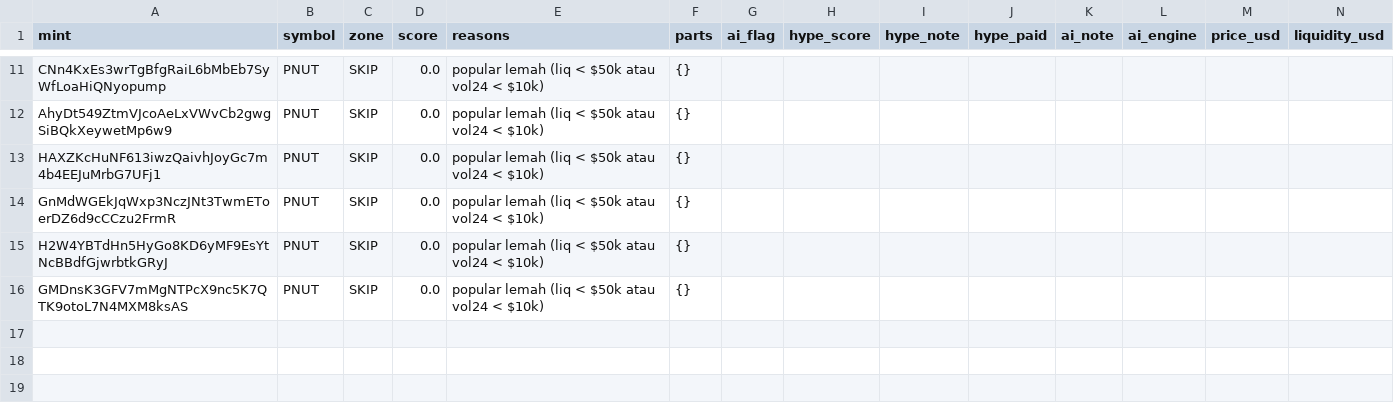
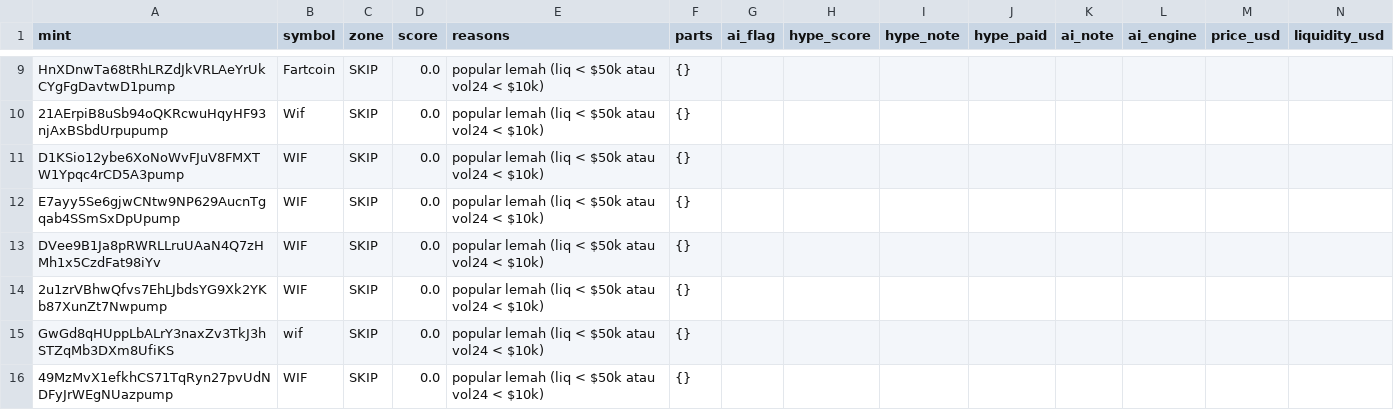
Before and after one commit to muhammadekonugroho4-spec/MEME-COIN-RADAR, a CSV file: data/daily/2026-11-16/scan_results.csv, drawn as a sheet; only a part is shown, gaps mark what is left out; addresses are those after the commit; rows hold the shown columns only; the diff covers the shown part only; the diff names each change by its address in the sheet, - before the commit and + after, or states it on an @@ line.

```diff
--- a/data/daily/2026-11-16/scan_results.csv
+++ b/data/daily/2026-11-16/scan_results.csv
-A9 (mint): CNn4KxEs3wrTgBfgRaiL6bMbEb7SyWfLoaHiQNyopump
+A9 (mint): HnXDnwTa68tRhLRZdJkVRLAeYrUkCYgFgDavtwD1pump
-B9 (symbol): PNUT
+B9 (symbol): Fartcoin
-A10 (mint): AhyDt549ZtmVJcoAeLxVWvCb2gwgSiBQkXeywetMp6w9
+A10 (mint): 21AErpiB8uSb94oQKRcwuHqyHF93njAxBSbdUrpupump
-B10 (symbol): PNUT
+B10 (symbol): Wif
-A11 (mint): HAXZKcHuNF613iwzQaivhJoyGc7m4b4EEJuMrbG7UFj1
+A11 (mint): D1KSio12ybe6XoNoWvFJuV8FMXTW1Ypqc4rCD5A3pump
-B11:B12 (symbol): PNUT
+B11:B12 (symbol): WIF
-A12 (mint): GnMdWGEkJqWxp3NczJNt3TwmEToerDZ6d9cCCzu2FrmR
+A12 (mint): E7ayy5Se6gjwCNtw9NP629AucnTgqab4SSmSxDpUpump
+row 13: DVee9B1Ja8pRWRLLruUAaN4Q7zHMh1x5CzdFat98iYv | WIF | SKIP | 0.0 | popular lemah (liq < $50k atau vol24 < $10k) | {}
-A14 (mint): H2W4YBTdHn5HyGo8KD6yMF9EsYtNcBBdfGjwrbtkGRyJ
+A14 (mint): 2u1zrVBhwQfvs7EhLJbdsYG9Xk2YKb87XunZt7Nwpump
-B14 (symbol): PNUT
+B14 (symbol): WIF
+row 15: GwGd8qHUppLbALrY3naxZv3TkJ3hSTZqMb3DXm8UfiKS | wif | SKIP | 0.0 | popular lemah (liq < $50k atau vol24 < $10k) | {}
-A16 (mint): GMDnsK3GFV7mMgNTPcX9nc5K7QTK9otoL7N4MXM8ksAS
+A16 (mint): 49MzMvX1efkhCS71TqRyn27pvUdNDFyJrWEgNUazpump
-B16 (symbol): PNUT
+B16 (symbol): WIF
```
Also changed, not shown: 3 added rows, 5 removed rows and 24 edited cells elsewhere in this file, 7 other files.
